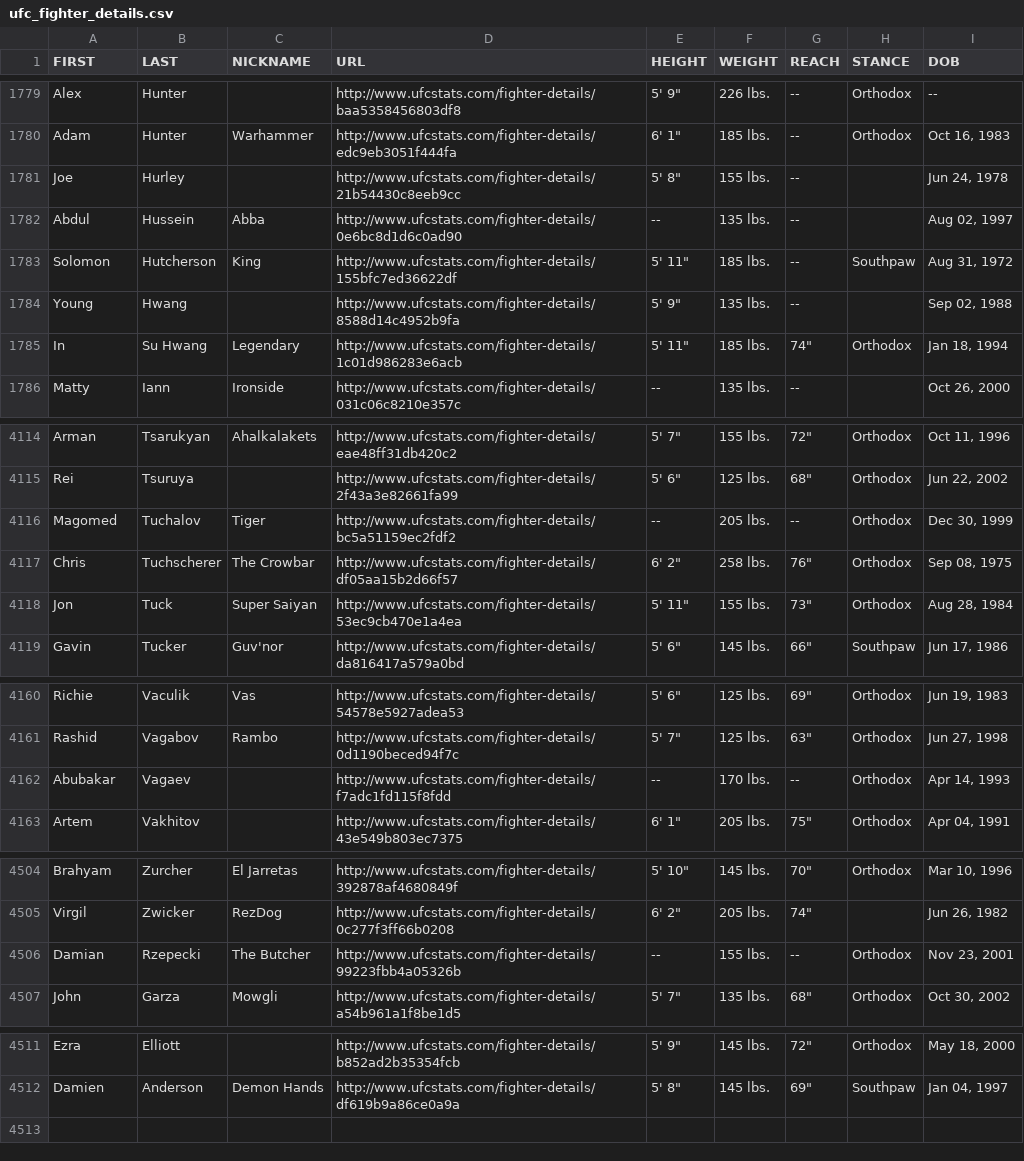
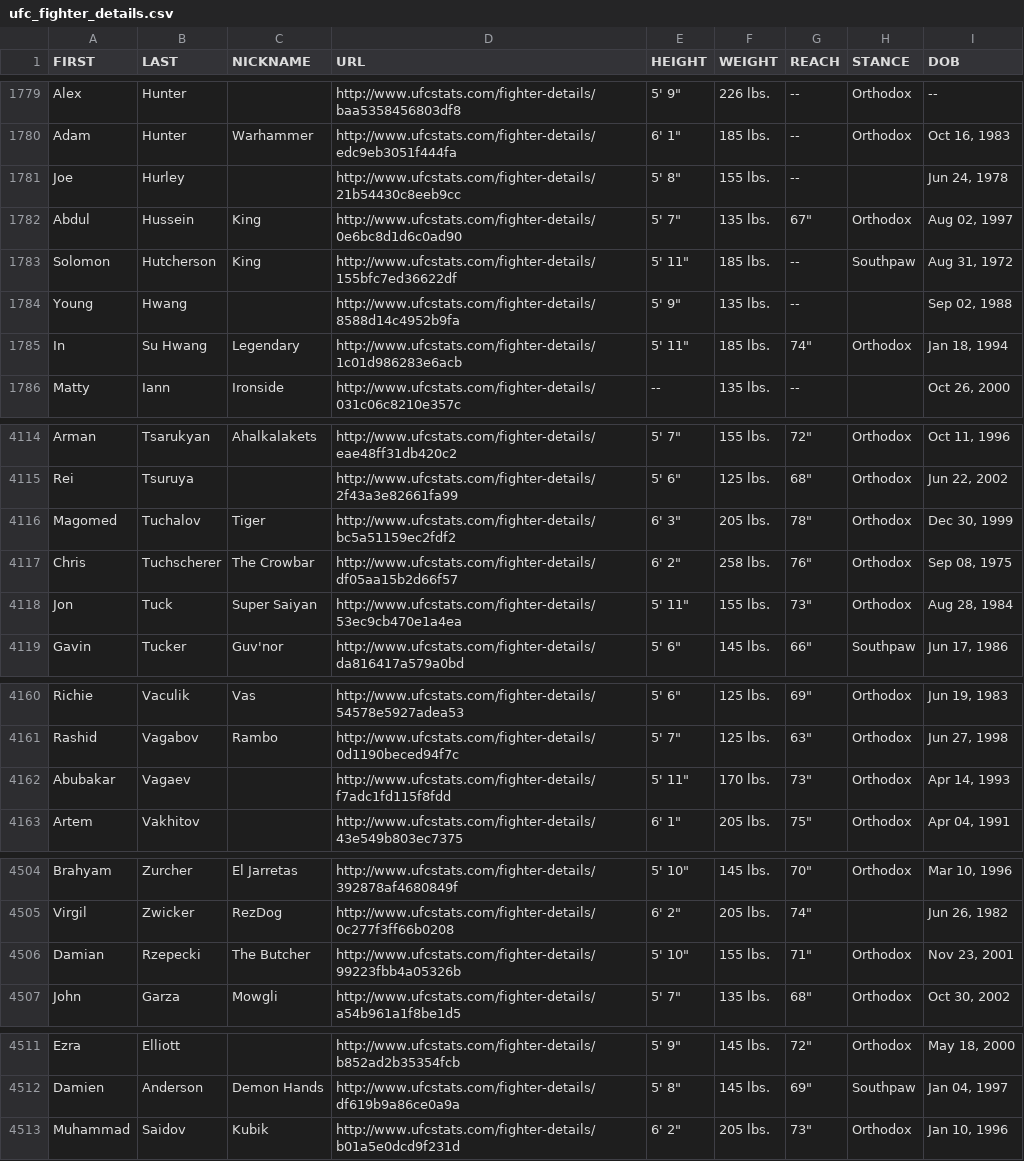
Before and after one commit to sockybobocky/ufc-data, a CSV file: ufc_fighter_details.csv, drawn as a sheet; only a part is shown, gaps mark what is left out; the diff covers the shown part only.

```diff
--- a/ufc_fighter_details.csv
+++ b/ufc_fighter_details.csv
@@ -1781,3 +1781,3 @@ Adam,Hunter,Warhammer,http://www.ufcstats.com/fighter-details/edc9eb3051f444fa,"
 Joe,Hurley,,http://www.ufcstats.com/fighter-details/21b54430c8eeb9cc,"5' 8""",155 lbs.,--,,"Jun 24, 1978"
-Abdul,Hussein,Abba,http://www.ufcstats.com/fighter-details/0e6bc8d1d6c0ad90,--,135 lbs.,--,,"Aug 02, 1997"
+Abdul,Hussein,King,http://www.ufcstats.com/fighter-details/0e6bc8d1d6c0ad90,"5' 7""",135 lbs.,"67""",Orthodox,"Aug 02, 1997"
 Solomon,Hutcherson,King,http://www.ufcstats.com/fighter-details/155bfc7ed36622df,"5' 11""",185 lbs.,--,Southpaw,"Aug 31, 1972"
@@ -4115,3 +4115,3 @@ Arman,Tsarukyan,Ahalkalakets,http://www.ufcstats.com/fighter-details/eae48ff31db
 Rei,Tsuruya,,http://www.ufcstats.com/fighter-details/2f43a3e82661fa99,"5' 6""",125 lbs.,"68""",Orthodox,"Jun 22, 2002"
-Magomed,Tuchalov,Tiger,http://www.ufcstats.com/fighter-details/bc5a51159ec2fdf2,--,205 lbs.,--,Orthodox,"Dec 30, 1999"
+Magomed,Tuchalov,Tiger,http://www.ufcstats.com/fighter-details/bc5a51159ec2fdf2,"6' 3""",205 lbs.,"78""",Orthodox,"Dec 30, 1999"
 Chris,Tuchscherer,The Crowbar,http://www.ufcstats.com/fighter-details/df05aa15b2d66f57,"6' 2""",258 lbs.,"76""",Orthodox,"Sep 08, 1975"
@@ -4161,3 +4161,3 @@ Richie,Vaculik,Vas,http://www.ufcstats.com/fighter-details/54578e5927adea53,"5'
 Rashid,Vagabov,Rambo,http://www.ufcstats.com/fighter-details/0d1190beced94f7c,"5' 7""",125 lbs.,"63""",Orthodox,"Jun 27, 1998"
-Abubakar,Vagaev,,http://www.ufcstats.com/fighter-details/f7adc1fd115f8fdd,--,170 lbs.,--,Orthodox,"Apr 14, 1993"
+Abubakar,Vagaev,,http://www.ufcstats.com/fighter-details/f7adc1fd115f8fdd,"5' 11""",170 lbs.,"73""",Orthodox,"Apr 14, 1993"
 Artem,Vakhitov,,http://www.ufcstats.com/fighter-details/43e549b803ec7375,"6' 1""",205 lbs.,"75""",Orthodox,"Apr 04, 1991"
@@ -4505,3 +4505,3 @@ Brahyam,Zurcher,El Jarretas,http://www.ufcstats.com/fighter-details/392878af4680
 Virgil,Zwicker,RezDog,http://www.ufcstats.com/fighter-details/0c277f3ff66b0208,"6' 2""",205 lbs.,"74""",,"Jun 26, 1982"
-Damian,Rzepecki,The Butcher,http://www.ufcstats.com/fighter-details/99223fbb4a05326b,--,155 lbs.,--,Orthodox,"Nov 23, 2001"
+Damian,Rzepecki,The Butcher,http://www.ufcstats.com/fighter-details/99223fbb4a05326b,"5' 10""",155 lbs.,"71""",Orthodox,"Nov 23, 2001"
 John,Garza,Mowgli,http://www.ufcstats.com/fighter-details/a54b961a1f8be1d5,"5' 7""",135 lbs.,"68""",Orthodox,"Oct 30, 2002"
@@ -4512 +4512,2 @@ Ezra,Elliott,,http://www.ufcstats.com/fighter-details/b852ad2b35354fcb,"5' 9""",
 Damien,Anderson,Demon Hands,http://www.ufcstats.com/fighter-details/df619b9a86ce0a9a,"5' 8""",145 lbs.,"69""",Southpaw,"Jan 04, 1997"
+Muhammad,Saidov,Kubik,http://www.ufcstats.com/fighter-details/b01a5e0dcd9f231d,"6' 2""",205 lbs.,"73""",Orthodox,"Jan 10, 1996"
```
Also changed, not shown: 6 edited cells elsewhere in this file, ufc_betting_odds.csv, ufc_fighter_profiles.csv, 4 other files.
